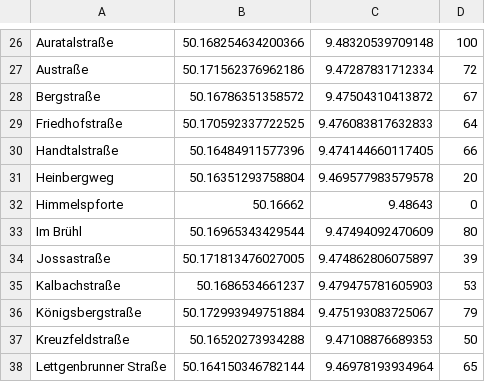
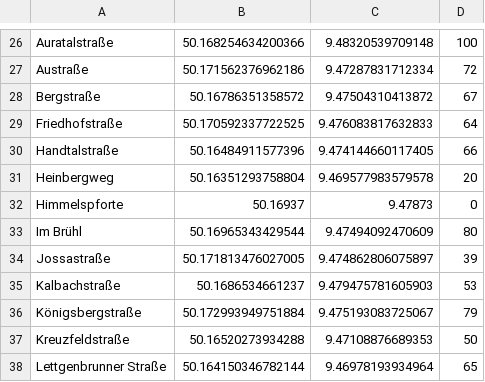
Before and after one commit to danthecowboy/gemeinsam-warm-website, a CSV file: content/data/interesse.csv, drawn as a sheet; only a part is shown, gaps mark what is left out.

Commit message:
Himmelspforte in Pfh location korrigiert..

```diff
--- a/content/data/interesse.csv
+++ b/content/data/interesse.csv
@@ -31,3 +31,3 @@ Handtalstraße,50.16484911577396,9.474144660117405,66
 Heinbergweg,50.16351293758804,9.469577983579578,20
-Himmelspforte,50.16662,9.48643,0
+Himmelspforte,50.16937,9.47873,0
 Im Brühl,50.16965343429544,9.47494092470609,80
```
